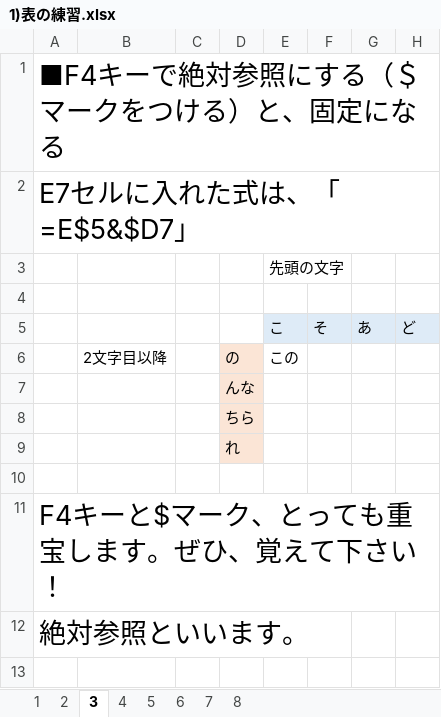
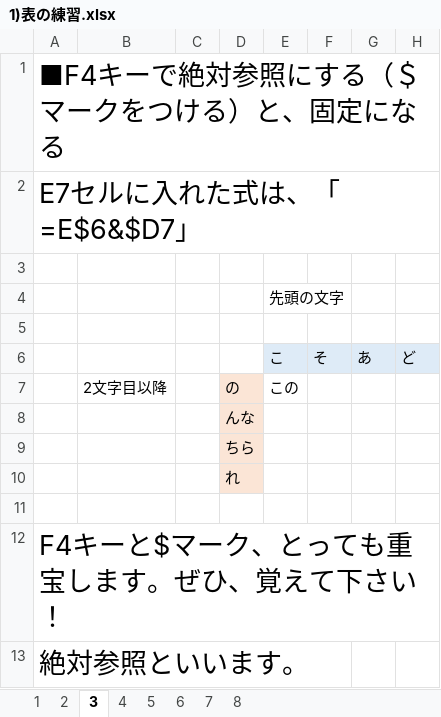
Before and after one commit to nishioWU/JNPC2302, an Excel workbook: 1)表の練習/1)表の練習.xlsx, sheet 3, drawn as a sheet; values as stored, in another font and other column widths than the file's, no borders; the diff names each change by its address in the sheet, - before the commit and + after, or states it on an @@ line.

```diff
--- a/1)表の練習/1)表の練習.xlsx (sheet 3)
+++ b/1)表の練習/1)表の練習.xlsx (sheet 3)
-A2: E7セルに入れた式は、「=E$5&$D7」
+A2: E7セルに入れた式は、「=E$6&$D7」
+row 3: (empty)
```
Also changed, not shown: sheet 8, sheet 2, sheet 7, sheet 4, sheet 5, sheet 6.
